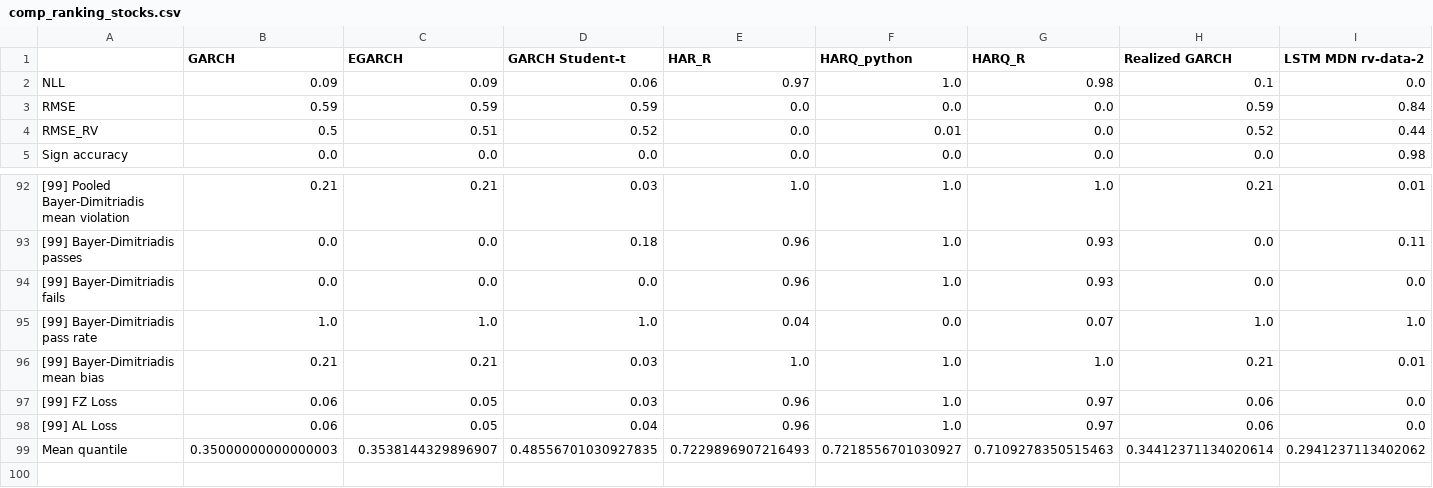
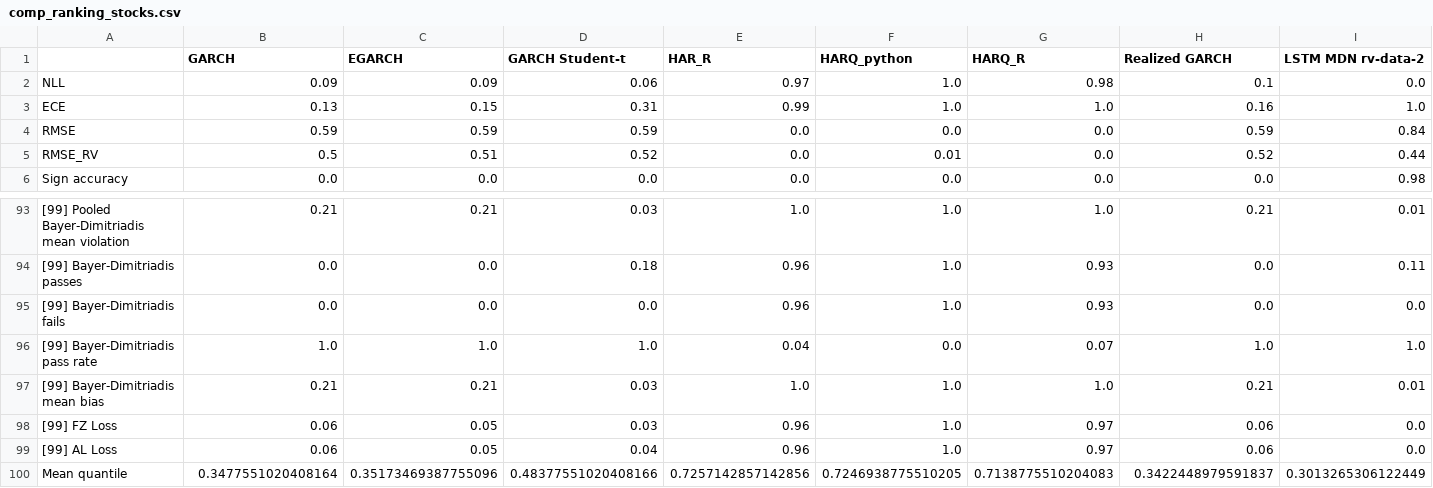
Before and after one commit to tjespe/master, a CSV file: Code/results/comp_ranking_stocks.csv, drawn as a sheet; only a part is shown, gaps mark what is left out; addresses are those after the commit; rows hold the shown columns only; the diff covers the shown part only; the diff names each change by its address in the sheet, - before the commit and + after, or states it on an @@ line.

```diff
--- a/Code/results/comp_ranking_stocks.csv
+++ b/Code/results/comp_ranking_stocks.csv
+row 3: ECE | 0.13 | 0.15 | 0.31 | 0.99 | 1.0 | 1.0 | 0.16 | 1.0
-B100 (GARCH): 0.35000000000000003
+B100 (GARCH): 0.3477551020408164
-C100 (EGARCH): 0.3538144329896907
+C100 (EGARCH): 0.35173469387755096
-D100 (GARCH Student-t): 0.48556701030927835
+D100 (GARCH Student-t): 0.48377551020408166
-E100 (HAR_R): 0.7229896907216493
+E100 (HAR_R): 0.7257142857142856
-F100 (HARQ_python): 0.7218556701030927
+F100 (HARQ_python): 0.7246938775510205
-G100 (HARQ_R): 0.7109278350515463
+G100 (HARQ_R): 0.7138775510204083
-H100 (Realized GARCH): 0.34412371134020614
+H100 (Realized GARCH): 0.3422448979591837
-I100 (LSTM MDN rv-data-2): 0.2941237113402062
+I100 (LSTM MDN rv-data-2): 0.3013265306122449
```
Also changed, not shown: 5 edited cells elsewhere in this file, Code/results/comp_results_stocks.csv, 2 other files.
